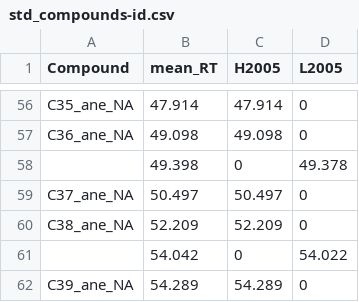
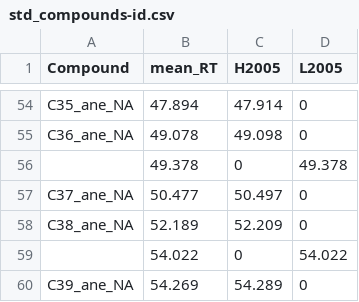
Before and after one commit to dsrodriguezl/analyzeGC, a CSV file: data-raw/std_compounds-id.csv, drawn as a sheet; only a part is shown, gaps mark what is left out; addresses are those after the commit; the diff covers the shown part only; the diff names each change by its address in the sheet, - before the commit and + after, or states it on an @@ line.

```diff
--- a/data-raw/std_compounds-id.csv
+++ b/data-raw/std_compounds-id.csv
-B54 (mean_RT): 47.914
+B54 (mean_RT): 47.894
-B55 (mean_RT): 49.098
+B55 (mean_RT): 49.078
-B56 (mean_RT): 49.398
+B56 (mean_RT): 49.378
-B57 (mean_RT): 50.497
+B57 (mean_RT): 50.477
-B58 (mean_RT): 52.209
+B58 (mean_RT): 52.189
-B59 (mean_RT): 54.042
+B59 (mean_RT): 54.022
-B60 (mean_RT): 54.289
+B60 (mean_RT): 54.269
```
Also changed, not shown: 1 added row, 3 removed rows and 52 edited cells elsewhere in this file, 5 other files.
